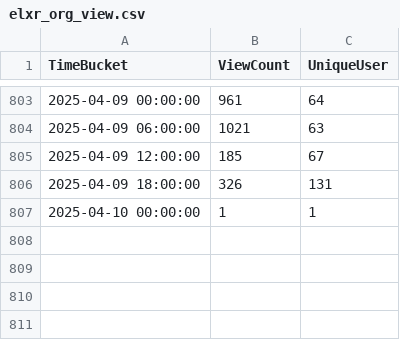
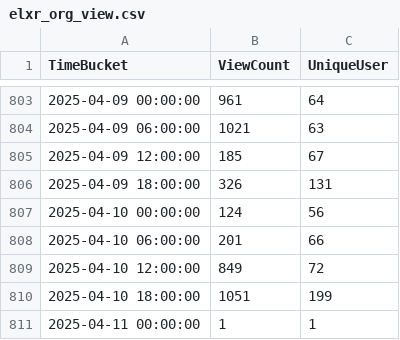
Before and after one commit to shijq23/elxr-metrics, a CSV file: public/elxr_org_view.csv, drawn as a sheet; only a part is shown, gaps mark what is left out.

```diff
--- a/public/elxr_org_view.csv
+++ b/public/elxr_org_view.csv
@@ -806,2 +806,6 @@ TimeBucket,ViewCount,UniqueUser
 2025-04-09 18:00:00,326,131
-2025-04-10 00:00:00,1,1
+2025-04-10 00:00:00,124,56
+2025-04-10 06:00:00,201,66
+2025-04-10 12:00:00,849,72
+2025-04-10 18:00:00,1051,199
+2025-04-11 00:00:00,1,1
```
Also changed, not shown: public/country.csv, public/image_stats.csv, 3 other files.
